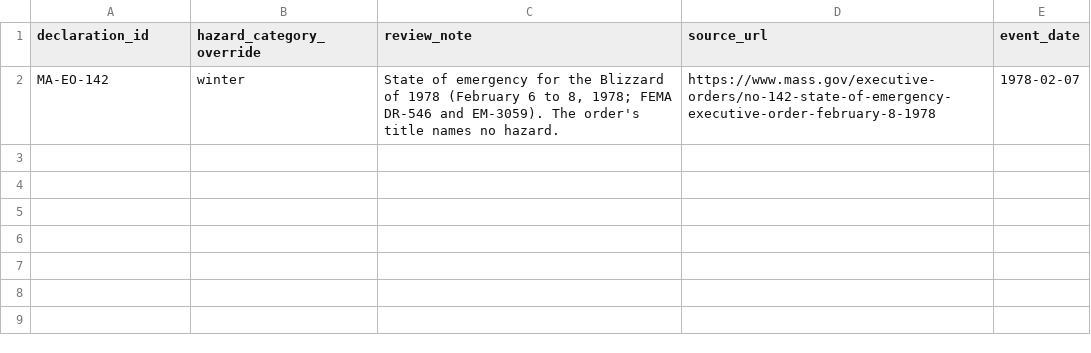
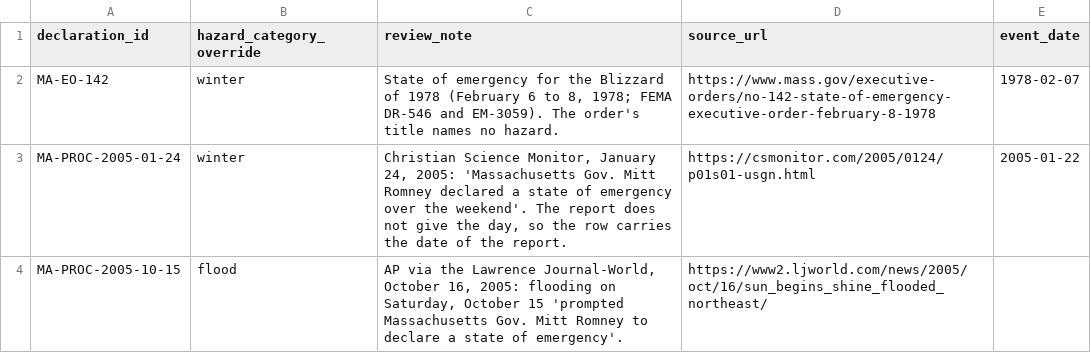
Before and after one commit to Phenom1881/disaster-data, a CSV file: plus/massachusetts/hazard_overrides.csv, drawn as a sheet; the diff names each change by its address in the sheet, - before the commit and + after, or states it on an @@ line.

```diff
--- a/plus/massachusetts/hazard_overrides.csv
+++ b/plus/massachusetts/hazard_overrides.csv
+row 3: MA-PROC-2005-01-24 | winter | Christian Science Monitor, January 24, 2005: 'Massachusetts Gov. Mitt Romney declared a state of emergency over the weekend'. The report does not give the day, so the row carries the date of the report. | https://csmonitor.com/2005/0124/p01s01-usgn.html | 2005-01-22
+row 4: MA-PROC-2005-10-15 | flood | AP via the Lawrence Journal-World, October 16, 2005: flooding on Saturday, October 15 'prompted Massachusetts Gov. Mitt Romney to declare a state of emergency'. | https://www2.ljworld.com/news/2005/oct/16/sun_begins_shine_flooded_northeast/
```
Also changed, not shown: plus/massachusetts/manual_declarations.csv, 2 other files.
